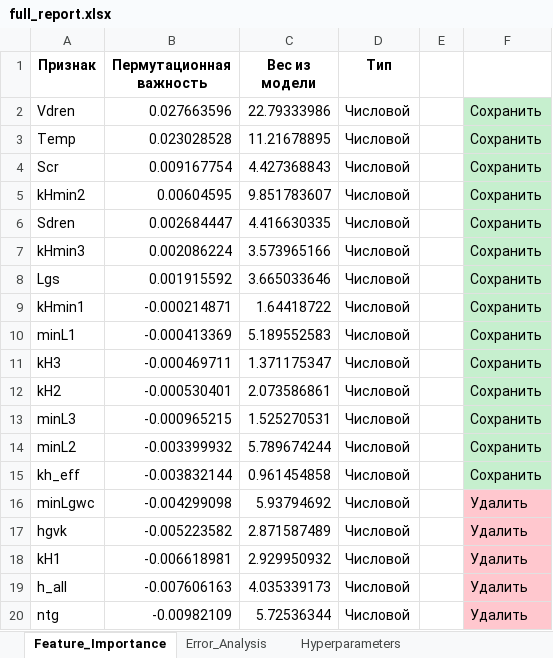
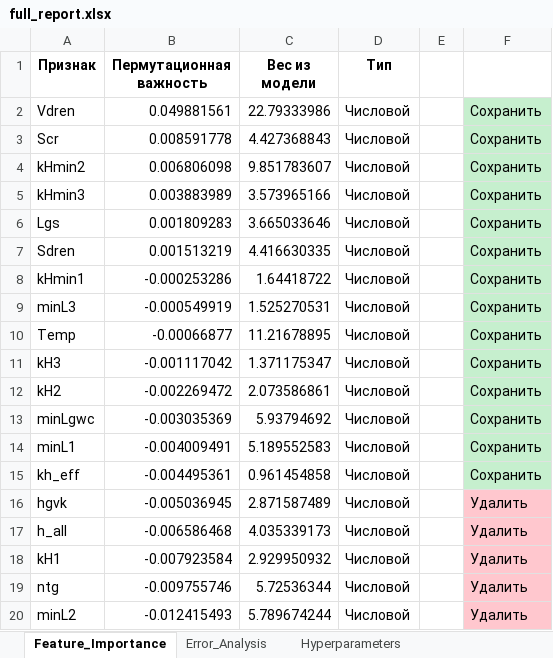
Before and after one commit to snoop-crock/OFR, an Excel workbook: full_report.xlsx, sheet Feature_Importance, drawn as a sheet; values as stored, in another font and other column widths than the file's, no borders; removed rows and columns are numbered as before the commit, all else as after; the diff names each change by its address in the sheet, - before the commit and + after, or states it on an @@ line.

```diff
--- a/full_report.xlsx (sheet Feature_Importance)
+++ b/full_report.xlsx (sheet Feature_Importance)
-B2 (Пермутационная важность): 0.027663596
+B2 (Пермутационная важность): 0.049881561
-row 3: Temp | 0.023028528 | 11.21678895 | Числовой |  | Сохранить
-B3 (Пермутационная важность): 0.009167754
+B3 (Пермутационная важность): 0.008591778
-B4 (Пермутационная важность): 0.00604595
+B4 (Пермутационная важность): 0.006806098
-row 6: Sdren | 0.002684447 | 4.416630335 | Числовой |  | Сохранить
-B5 (Пермутационная важность): 0.002086224
+B5 (Пермутационная важность): 0.003883989
-B6 (Пермутационная важность): 0.001915592
+B6 (Пермутационная важность): 0.001809283
+row 7: Sdren | 0.001513219 | 4.416630335 | Числовой |  | Сохранить
-B8 (Пермутационная важность): -0.000214871
+B8 (Пермутационная важность): -0.000253286
-row 10: minL1 | -0.000413369 | 5.189552583 | Числовой |  | Сохранить
+row 9: minL3 | -0.000549919 | 1.525270531 | Числовой |  | Сохранить
+row 10: Temp | -0.00066877 | 11.21678895 | Числовой |  | Сохранить
-B11 (Пермутационная важность): -0.000469711
+B11 (Пермутационная важность): -0.001117042
-B12 (Пермутационная важность): -0.000530401
+B12 (Пермутационная важность): -0.002269472
-row 13: minL3 | -0.000965215 | 1.525270531 | Числовой |  | Сохранить
-row 14: minL2 | -0.003399932 | 5.789674244 | Числовой |  | Сохранить
+row 13: minLgwc | -0.003035369 | 5.93794692 | Числовой |  | Сохранить
+row 14: minL1 | -0.004009491 | 5.189552583 | Числовой |  | Сохранить
-B15 (Пермутационная важность): -0.003832144
+B15 (Пермутационная важность): -0.004495361
-row 16: minLgwc | -0.004299098 | 5.93794692 | Числовой |  | Удалить
-B16 (Пермутационная важность): -0.005223582
+B16 (Пермутационная важность): -0.005036945
-row 18: kH1 | -0.006618981 | 2.929950932 | Числовой |  | Удалить
-B17 (Пермутационная важность): -0.007606163
+B17 (Пермутационная важность): -0.006586468
+row 18: kH1 | -0.007923584 | 2.929950932 | Числовой |  | Удалить
-B19 (Пермутационная важность): -0.00982109
+B19 (Пермутационная важность): -0.009755746
+row 20: minL2 | -0.012415493 | 5.789674244 | Числовой |  | Удалить
```
Also changed, not shown: sheet Optimization_Log, 14 other files.
